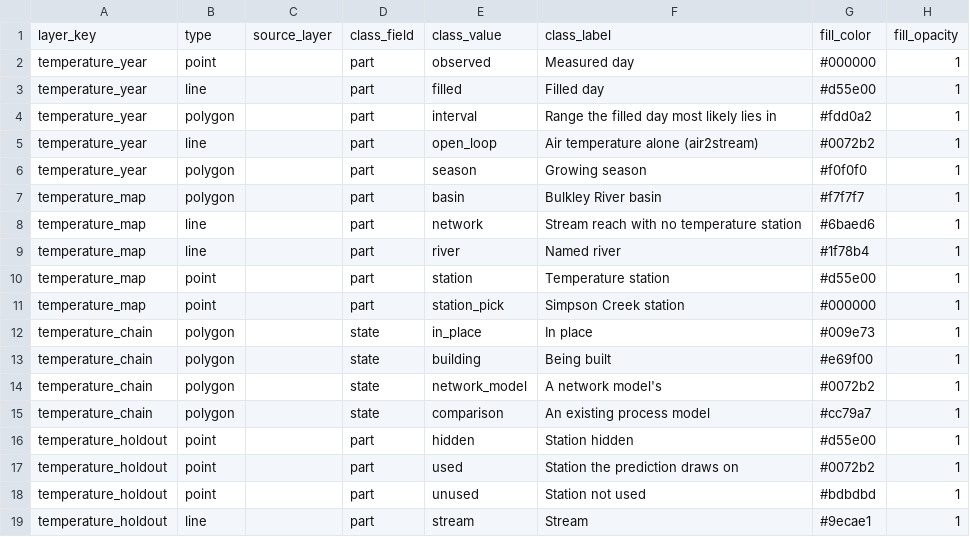
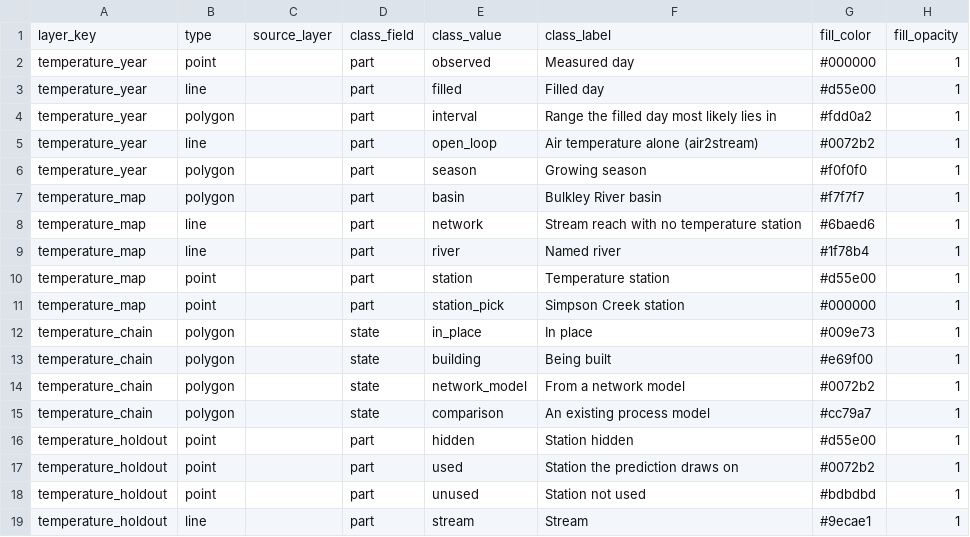
Before and after one commit to NewGraphEnvironment/wet, a CSV file: inst/cartography/wet_temperature.csv, drawn as a sheet; only a part is shown; the diff names each change by its address in the sheet, - before the commit and + after, or states it on an @@ line.

```diff
--- a/inst/cartography/wet_temperature.csv
+++ b/inst/cartography/wet_temperature.csv
-F14: A network model's
+F14: From a network model
```
Also changed, not shown: inst/vignette-data/temperature_chain_nodes.csv, 5 other files.
